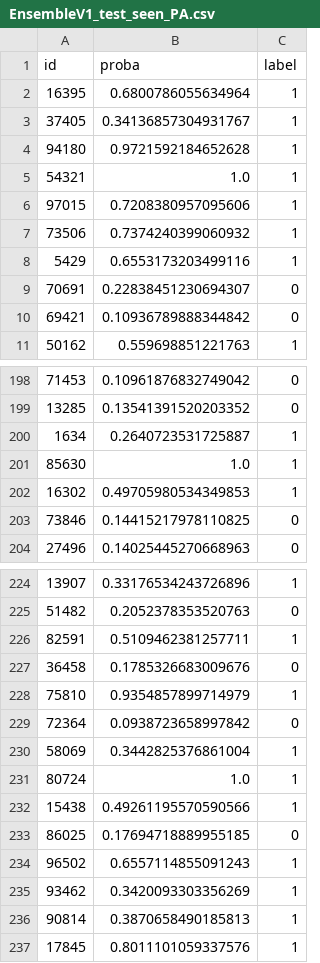
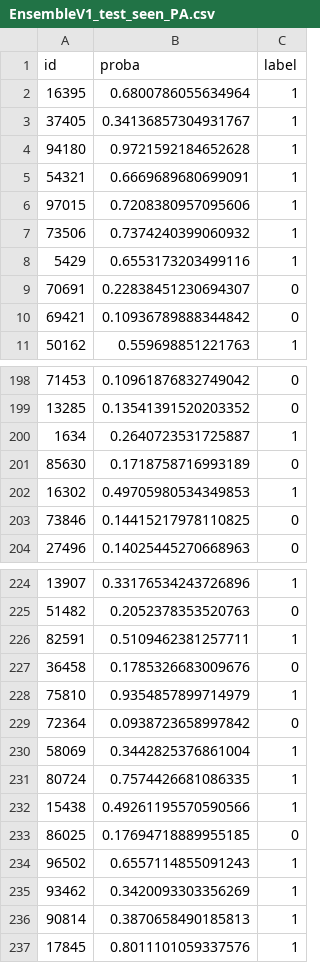
Before and after one commit to JanLeyva/approach_TFM, a CSV file: ensemble/results/EnsembleV1/EnsembleV1_test_seen_PA.csv, drawn as a sheet; only a part is shown, gaps mark what is left out.

```diff
--- a/ensemble/results/EnsembleV1/EnsembleV1_test_seen_PA.csv
+++ b/ensemble/results/EnsembleV1/EnsembleV1_test_seen_PA.csv
@@ -4,3 +4,3 @@ id,proba,label
 94180,0.9721592184652628,1
-54321,1.0,1
+54321,0.6669689680699091,1
 97015,0.7208380957095606,1
@@ -200,3 +200,3 @@ id,proba,label
 1634,0.2640723531725887,1
-85630,1.0,1
+85630,0.1718758716993189,0
 16302,0.49705980534349853,1
@@ -230,3 +230,3 @@ id,proba,label
 58069,0.3442825376861004,1
-80724,1.0,1
+80724,0.7574426681086335,1
 15438,0.49261195570590566,1
```
Also changed, not shown: ensemble/results/EnsembleV1/EnsembleV1_dev_seen_PA.csv, ensemble/results/EnsembleV1/EnsembleV1_dev_seen_SA.csv, 12 other files.
